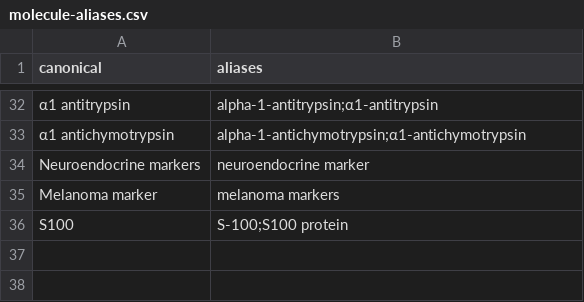
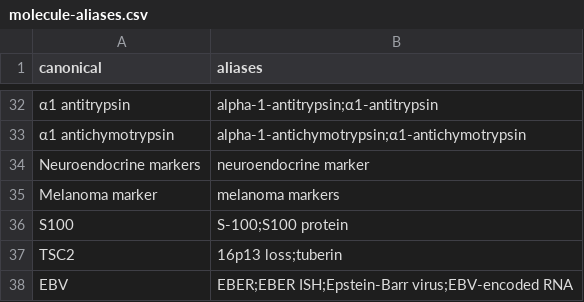
Before and after one commit to vdslab/evicoDB, a CSV file: annotator/molecule-aliases.csv, drawn as a sheet; only a part is shown, gaps mark what is left out; the diff names each change by its address in the sheet, - before the commit and + after, or states it on an @@ line.

Commit message:
feat(annotator): add TSC2 and EBV molecule aliases

```diff
--- a/annotator/molecule-aliases.csv
+++ b/annotator/molecule-aliases.csv
+row 37: TSC2 | 16p13 loss;tuberin
+row 38: EBV | EBER;EBER ISH;Epstein-Barr virus;EBV-encoded RNA
```
